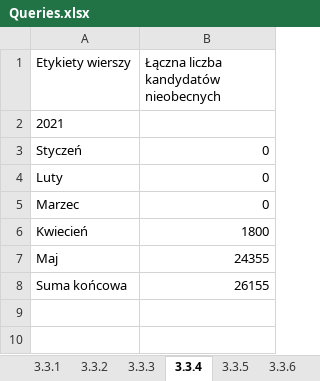
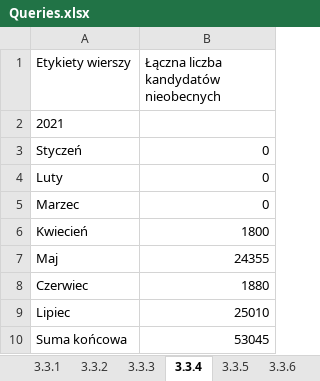
Before and after one commit to KanarekLife/HD, an Excel workbook: lab04/Queries.xlsx, sheet 3.3.4, drawn as a sheet; values as stored, in another font and other column widths than the file's, no borders; addresses are those after the commit; the diff names each change by its address in the sheet, - before the commit and + after, or states it on an @@ line.

```diff
--- a/lab04/Queries.xlsx (sheet 3.3.4)
+++ b/lab04/Queries.xlsx (sheet 3.3.4)
+row 8: Czerwiec | 1880
+row 9: Lipiec | 25010
-B10: 26155
+B10: 53045
```
Also changed, not shown: sheet 3.3.8, sheet 3.3.9, sheet 3.3.2, sheet 3.3.3, sheet 3.3.7, sheet 3.3.6, 4 more sheets, lab05/data/skargi.xlsx, 6 other files.
